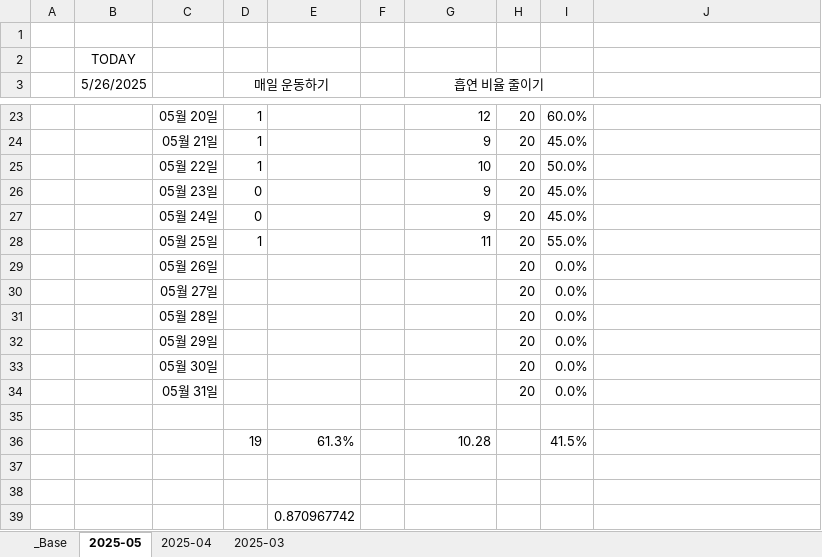
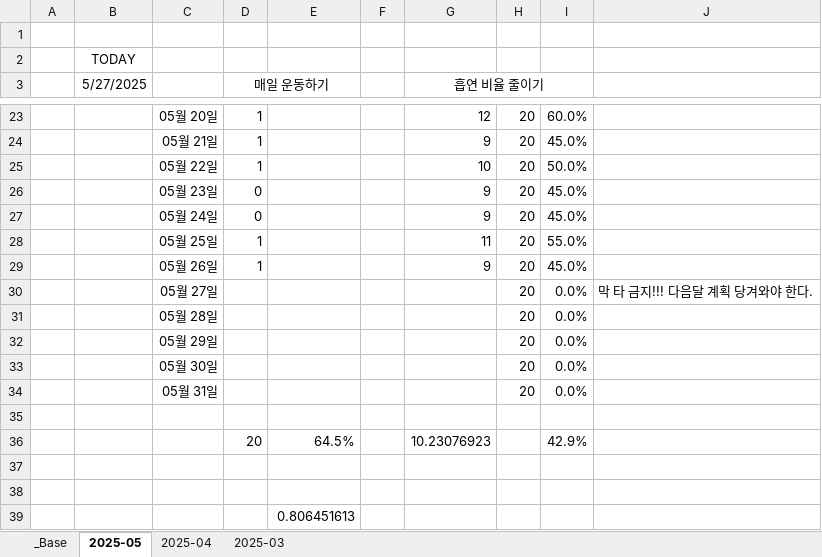
Before and after one commit to jcseo1028/jcseo1028.github.io, an Excel workbook: _qDailyReport/_check_System.xlsx, sheet 2025-05, drawn as a sheet; only a part is shown, gaps mark what is left out; values as stored, in another font and other column widths than the file's, no borders; conditional formats not drawn; removed rows and columns are numbered as before the commit, all else as after; the diff names each change by its address in the sheet, - before the commit and + after, or states it on an @@ line.

```diff
--- a/_qDailyReport/_check_System.xlsx (sheet 2025-05)
+++ b/_qDailyReport/_check_System.xlsx (sheet 2025-05)
-B3: 5/26/2025
+B3: 5/27/2025
-D29 (매일 운동하기): (empty)
+D29 (매일 운동하기): 1
-G29 (흡연 비율 줄이기): (empty)
+G29 (흡연 비율 줄이기): 9
-I29: 0.0%
+I29: 45.0%
-J30: (empty)
+J30: 막 타 금지!!! 다음달 계획 당겨와야 한다.
-row 36:  |  |  | 19 | 61.3% |  | 10.28 |  | 41.5%
+row 36:  |  |  | 20 | 64.5% |  | 10.23076923 |  | 42.9%
-E39: 0.870967742
+E39: 0.806451613
```
Also changed, not shown: sheet _Base, sheet 2025-04, 1 other file.
